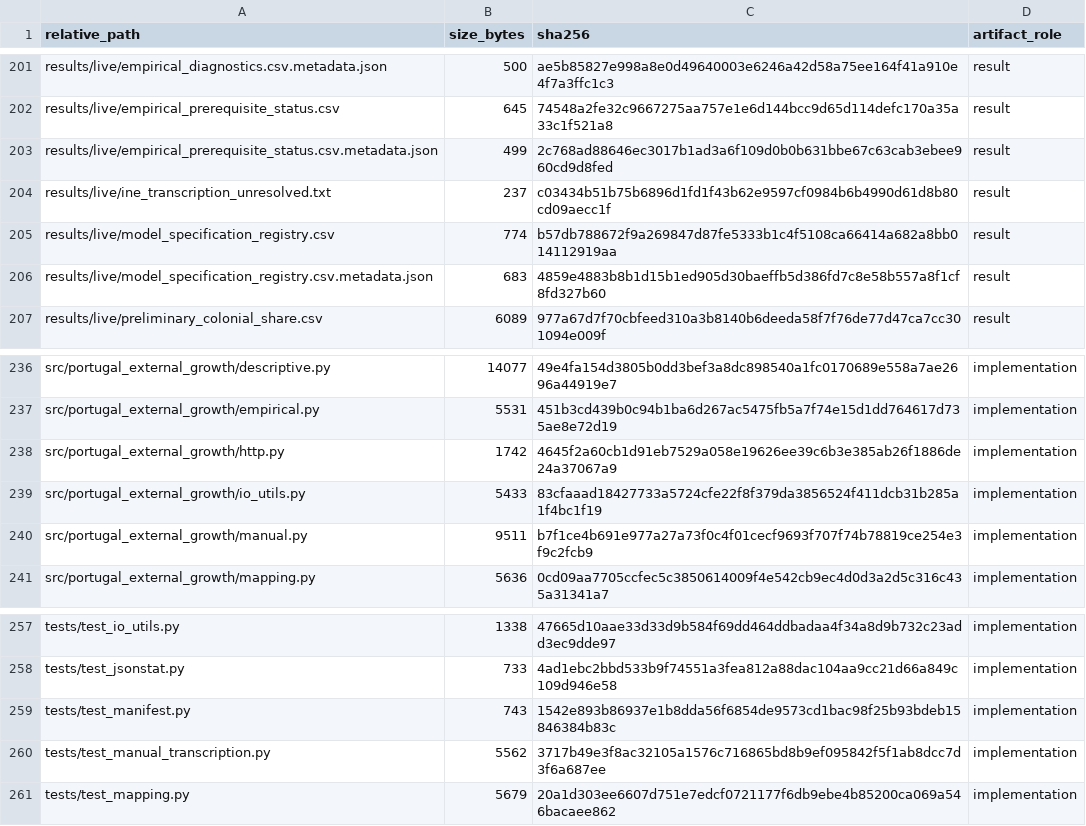
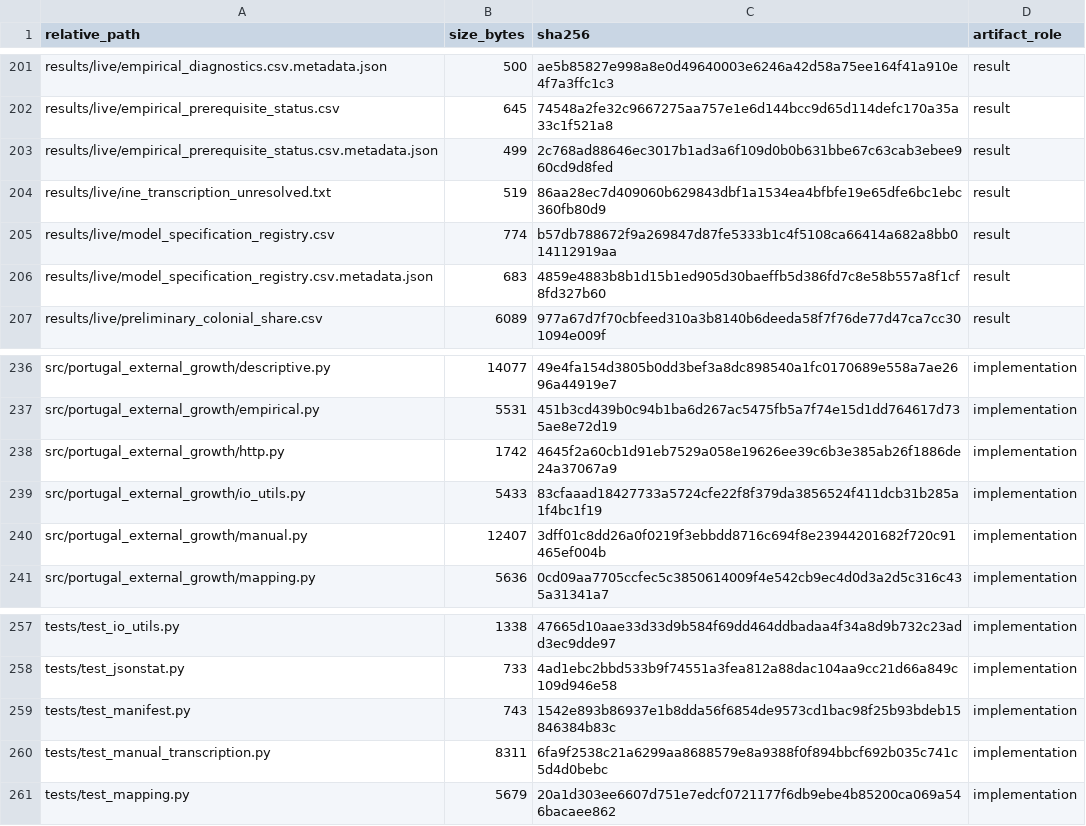
Before and after one commit to DiogoRibeiro7/portugal-external-growth-1960-1973, a CSV file: results/manifests/current_manifest.csv, drawn as a sheet; only a part is shown, gaps mark what is left out.

```diff
--- a/results/manifests/current_manifest.csv
+++ b/results/manifests/current_manifest.csv
@@ -203,3 +203,3 @@ results/live/empirical_prerequisite_status.csv,645,74548a2fe32c9667275aa757e1e6d
 results/live/empirical_prerequisite_status.csv.metadata.json,499,2c768ad88646ec3017b1ad3a6f109d0b0b631bbe67c63cab3ebee960cd9d8fed,result
-results/live/ine_transcription_unresolved.txt,237,c03434b51b75b6896d1fd1f43b62e9597cf0984b6b4990d61d8b80cd09aecc1f,result
+results/live/ine_transcription_unresolved.txt,519,86aa28ec7d409060b629843dbf1a1534ea4bfbfe19e65dfe6bc1ebc360fb80d9,result
 results/live/model_specification_registry.csv,774,b57db788672f9a269847d87fe5333b1c4f5108ca66414a682a8bb014112919aa,result
@@ -239,3 +239,3 @@ src/portugal_external_growth/http.py,1742,4645f2a60cb1d91eb7529a058e19626ee39c6b
 src/portugal_external_growth/io_utils.py,5433,83cfaaad18427733a5724cfe22f8f379da3856524f411dcb31b285a1f4bc1f19,implementation
-src/portugal_external_growth/manual.py,9511,b7f1ce4b691e977a27a73f0c4f01cecf9693f707f74b78819ce254e3f9c2fcb9,implementation
+src/portugal_external_growth/manual.py,12407,3dff01c8dd26a0f0219f3ebbdd8716c694f8e23944201682f720c91465ef004b,implementation
 src/portugal_external_growth/mapping.py,5636,0cd09aa7705ccfec5c3850614009f4e542cb9ec4d0d3a2d5c316c435a31341a7,implementation
@@ -259,3 +259,3 @@ tests/test_jsonstat.py,733,4ad1ebc2bbd533b9f74551a3fea812a88dac104aa9cc21d66a849
 tests/test_manifest.py,743,1542e893b86937e1b8dda56f6854de9573cd1bac98f25b93bdeb15846384b83c,implementation
-tests/test_manual_transcription.py,5562,3717b49e3f8ac32105a1576c716865bd8b9ef095842f5f1ab8dcc7d3f6a687ee,implementation
+tests/test_manual_transcription.py,8311,6fa9f2538c21a6299aa8688579e8a9388f0f894bbcf692b035c741c5d4d0bebc,implementation
 tests/test_mapping.py,5679,20a1d303ee6607d751e7edcf0721177f6db9ebe4b85200ca069a546bacaee862,implementation
```
Also changed, not shown: results/manifests/bootstrap_manifest.csv, 6 other files.
